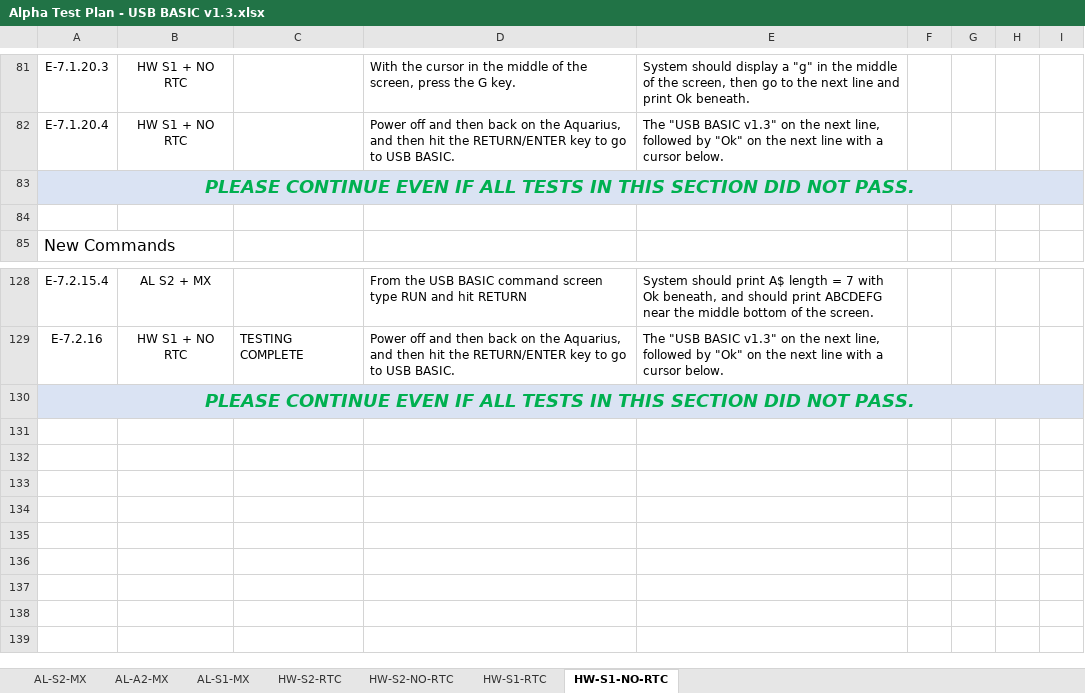
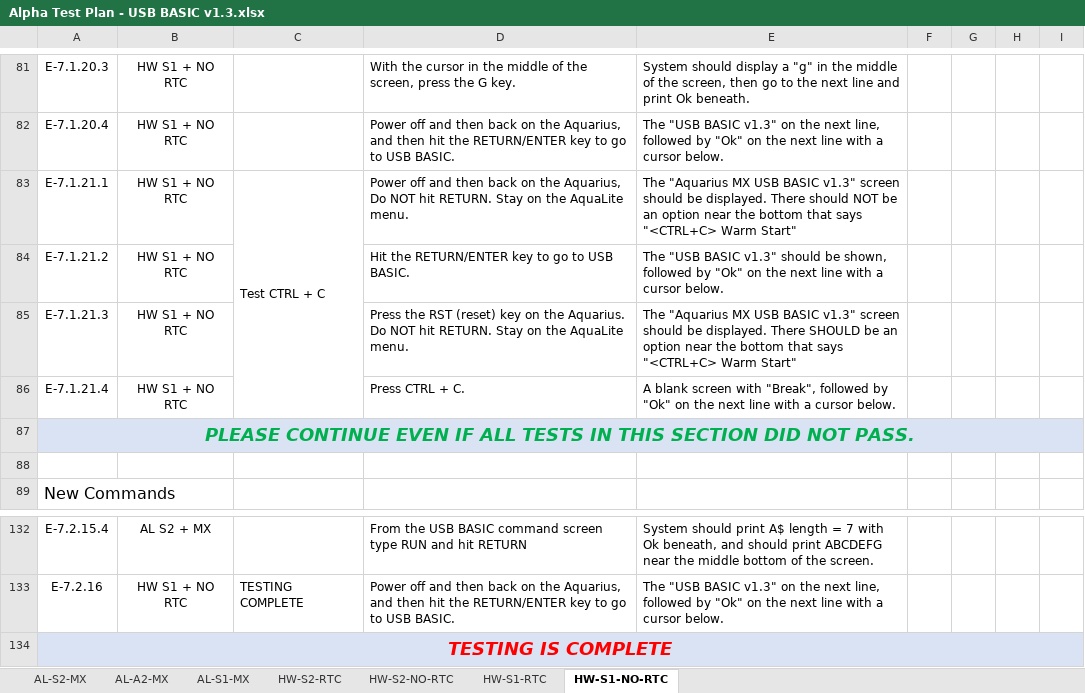
Before and after one commit to 1stage/Aquarius-MX, an Excel workbook: docs/Alpha Test Plan - USB BASIC v1.3.xlsx, sheet HW-S1-NO-RTC, drawn as a sheet; only a part is shown, gaps mark what is left out; values as stored, in another font and other column widths than the file's, no borders; charts and pictures not drawn; addresses are those after the commit; the diff names each change by its address in the sheet, - before the commit and + after, or states it on an @@ line.

Commit message:
Alpha Test Plans FINALLY Updated!

```diff
--- a/docs/Alpha Test Plan - USB BASIC v1.3.xlsx (sheet HW-S1-NO-RTC)
+++ b/docs/Alpha Test Plan - USB BASIC v1.3.xlsx (sheet HW-S1-NO-RTC)
+row 83: E-7.1.21.1 | HW S1 + NO RTC | Test CTRL + C | Power off and then back on the Aquarius, Do NOT hit RETURN. Stay on the AquaLite menu. | The "Aquarius MX USB BASIC v1.3" screen should be displayed. There should NOT be an option near the bottom that says "<CTRL+C> Warm Start"
+row 84: E-7.1.21.2 | HW S1 + NO RTC |  | Hit the RETURN/ENTER key to go to USB BASIC. | The "USB BASIC v1.3" should be shown, followed by "Ok" on the next line with a cursor below.
+row 85: E-7.1.21.3 | HW S1 + NO RTC |  | Press the RST (reset) key on the Aquarius. Do NOT hit RETURN. Stay on the AquaLite menu. | The "Aquarius MX USB BASIC v1.3" screen should be displayed. There SHOULD be an option near the bottom that says "<CTRL+C> Warm Start"
+row 86: E-7.1.21.4 | HW S1 + NO RTC |  | Press CTRL + C. | A blank screen with "Break", followed by "Ok" on the next line with a cursor below.
-A134: PLEASE CONTINUE EVEN IF ALL TESTS IN THIS SECTION DID NOT PASS.
+A134: TESTING IS COMPLETE
-A134 text colour: #00B050
+A134 text colour: #FF0000
```
Also changed, not shown: sheet HW-S2-NO-RTC, sheet HW-S2-RTC, sheet AL-A2-MX, sheet HW-S1-RTC, sheet AL-S1-MX, sheet AL-S2-MX, charts or pictures, 1 other file.
